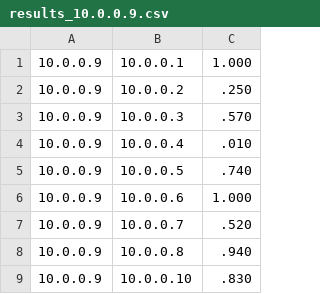
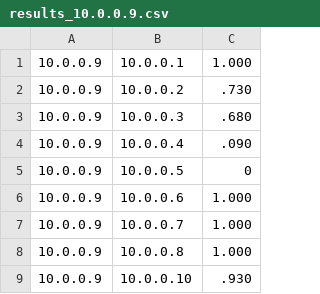
Before and after one commit to sourajitdas/gnn_experiments, a CSV file: results_10.0.0.9.csv, drawn as a sheet.

Commit message:
Add PDR results from 10.0.0.9

```diff
--- a/results_10.0.0.9.csv
+++ b/results_10.0.0.9.csv
@@ -1,9 +1,9 @@
 10.0.0.9,10.0.0.1,1.000
-10.0.0.9,10.0.0.2,.250
-10.0.0.9,10.0.0.3,.570
-10.0.0.9,10.0.0.4,.010
-10.0.0.9,10.0.0.5,.740
+10.0.0.9,10.0.0.2,.730
+10.0.0.9,10.0.0.3,.680
+10.0.0.9,10.0.0.4,.090
+10.0.0.9,10.0.0.5,0
 10.0.0.9,10.0.0.6,1.000
-10.0.0.9,10.0.0.7,.520
-10.0.0.9,10.0.0.8,.940
-10.0.0.9,10.0.0.10,.830
+10.0.0.9,10.0.0.7,1.000
+10.0.0.9,10.0.0.8,1.000
+10.0.0.9,10.0.0.10,.930
```
